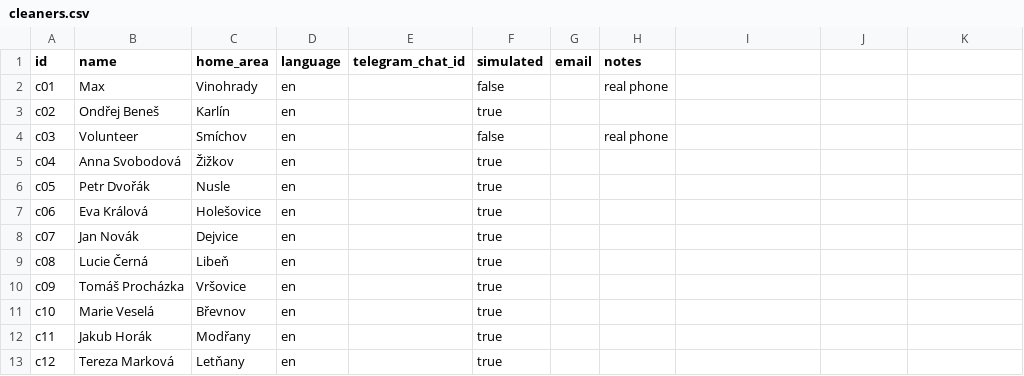
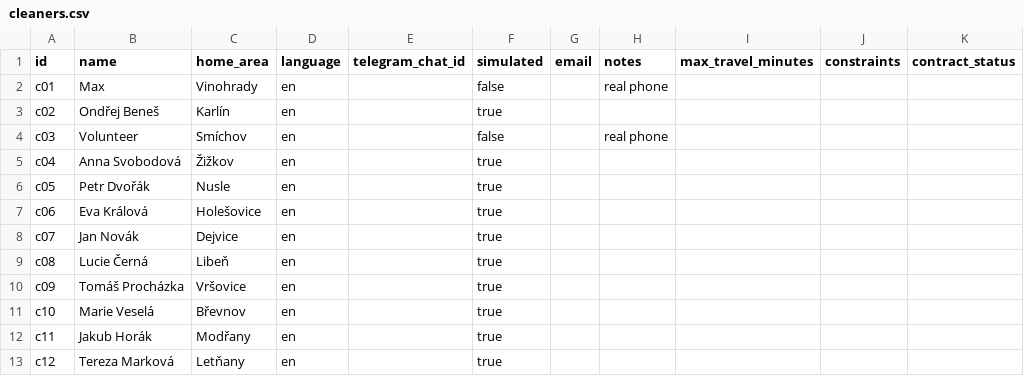
Before and after one commit to maxmilde/crewcall, a CSV file: data/cleaners.csv, drawn as a sheet; the diff names each change by its address in the sheet, - before the commit and + after, or states it on an @@ line.

```diff
--- a/data/cleaners.csv
+++ b/data/cleaners.csv
-I1: (empty)
+I1: max_travel_minutes
-J1: (empty)
+J1: constraints
-K1: (empty)
+K1: contract_status
```
Also changed, not shown: 3 other files.
